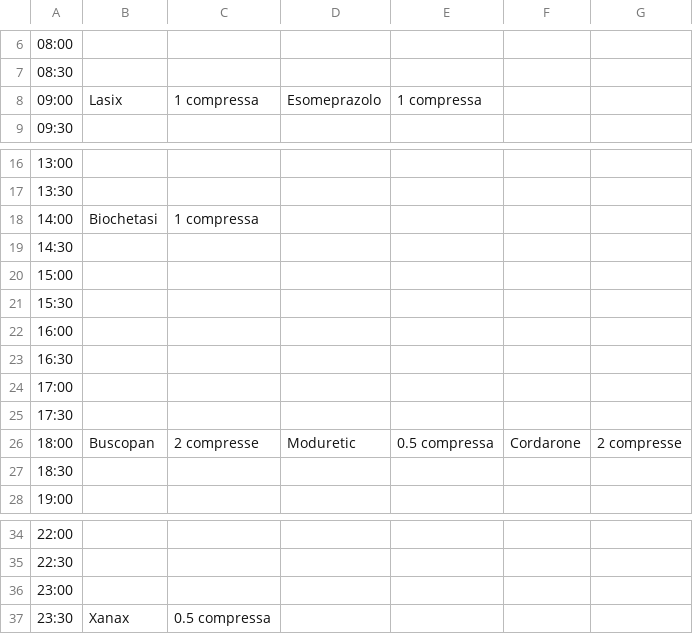
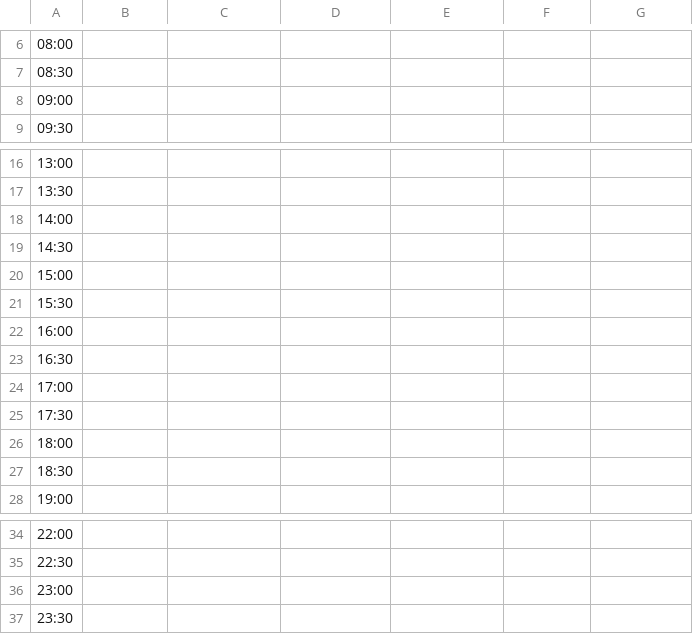
Before and after one commit to LuciaFores/multimodal-interaction, a CSV file: therapy_plan/therapy_plan_saturday.csv, drawn as a sheet; only a part is shown, gaps mark what is left out; the diff names each change by its address in the sheet, - before the commit and + after, or states it on an @@ line.

Commit message:
Added clean sample data file
- Added the clean sample of the data files to be used in the project

```diff
--- a/therapy_plan/therapy_plan_saturday.csv
+++ b/therapy_plan/therapy_plan_saturday.csv
-B8: Lasix
+B8: (empty)
-C8: 1 compressa
+C8: (empty)
-D8: Esomeprazolo
+D8: (empty)
-E8: 1 compressa
+E8: (empty)
-B18: Biochetasi
+B18: (empty)
-C18: 1 compressa
+C18: (empty)
-B26: Buscopan
+B26: (empty)
-C26: 2 compresse
+C26: (empty)
-D26: Moduretic
+D26: (empty)
-E26: 0.5 compressa
+E26: (empty)
-F26: Cordarone
+F26: (empty)
-G26: 2 compresse
+G26: (empty)
-B37: Xanax
+B37: (empty)
-C37: 0.5 compressa
+C37: (empty)
```
Also changed, not shown: therapy_plan/therapy_plan_monday.csv, therapy_plan/therapy_plan_sunday.csv, 6 other files.
